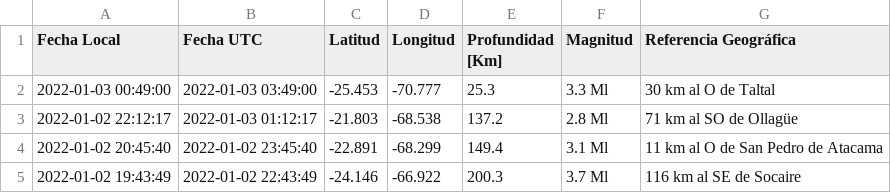
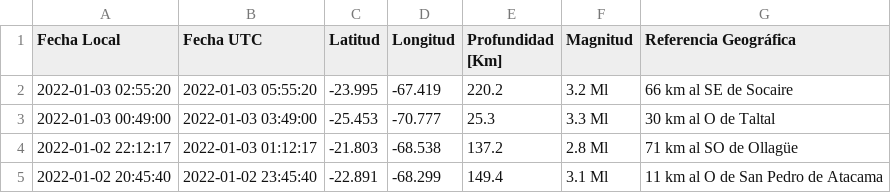
Before and after one commit to brunooviedo/sismos, a CSV file: data.csv, drawn as a sheet; only a part is shown; the shorter side is filled out with more unchanged rows; the diff names each change by its address in the sheet, - before the commit and + after, or states it on an @@ line.

```diff
--- a/data.csv
+++ b/data.csv
+row 2: 2022-01-03 02:55:20 | 2022-01-03 05:55:20 | -23.995 | -67.419 | 220.2 | 3.2 Ml | 66 km al SE de Socaire
```
Also changed, not shown: data2.csv, 2 other files.
